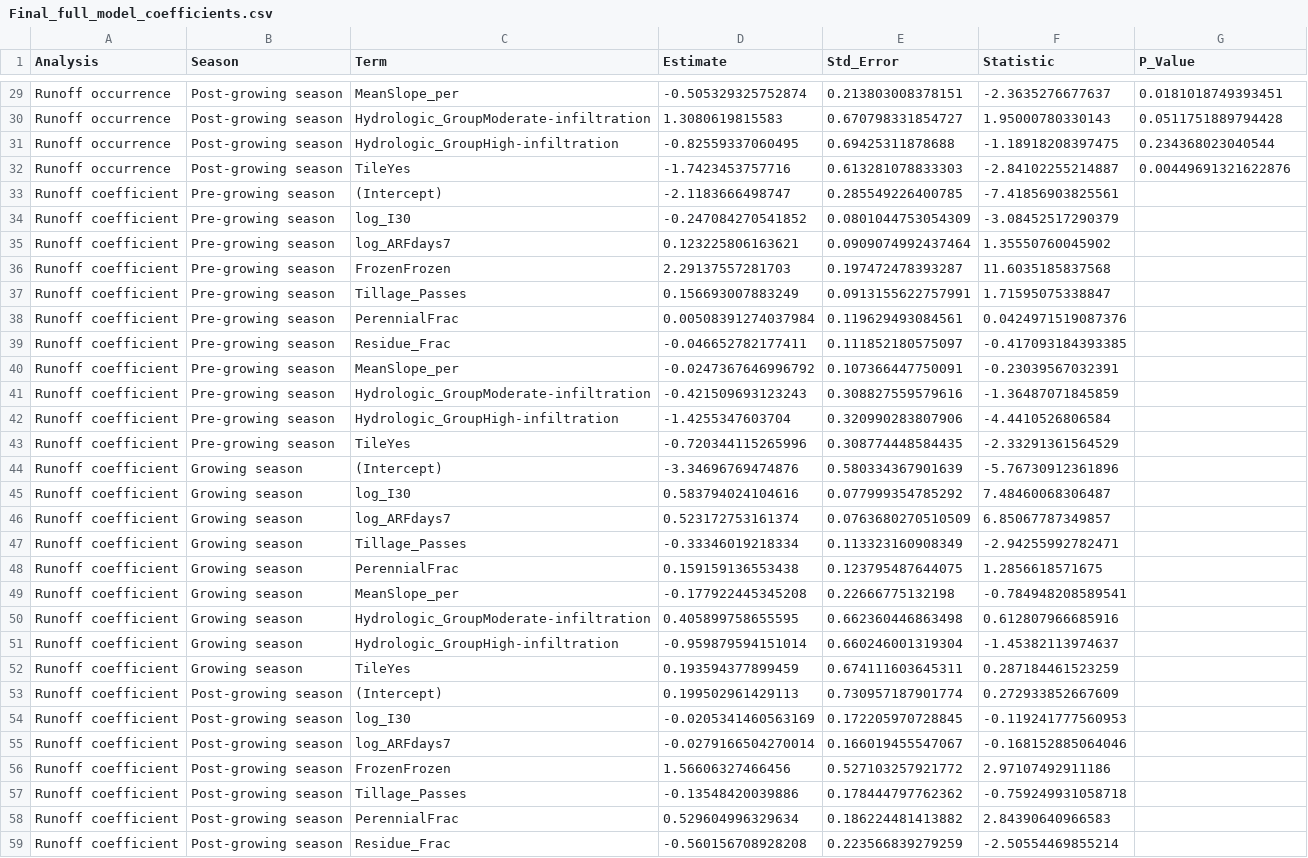
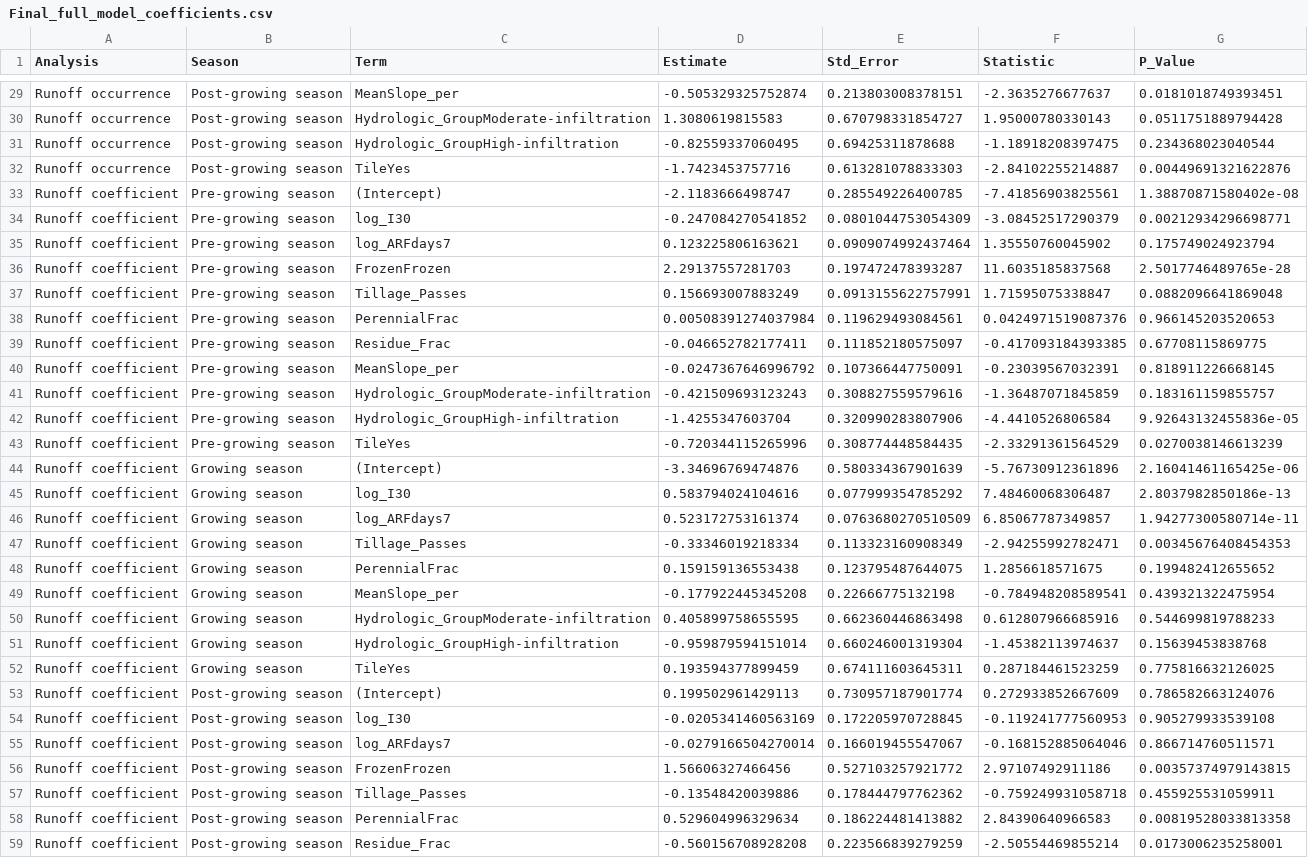
Before and after one commit to zhaozhechen/DF_runoff, a CSV file: 04_Results/Mixed_Effects/All/Tables/Final_full_model_coefficients.csv, drawn as a sheet; only a part is shown, gaps mark what is left out; the diff covers the shown part only; the diff names each change by its address in the sheet, - before the commit and + after, or states it on an @@ line.

```diff
--- a/04_Results/Mixed_Effects/All/Tables/Final_full_model_coefficients.csv
+++ b/04_Results/Mixed_Effects/All/Tables/Final_full_model_coefficients.csv
-G33 (P_Value): (empty)
+G33 (P_Value): 1.38870871580402e-08
-G34 (P_Value): (empty)
+G34 (P_Value): 0.00212934296698771
-G35 (P_Value): (empty)
+G35 (P_Value): 0.175749024923794
-G36 (P_Value): (empty)
+G36 (P_Value): 2.5017746489765e-28
-G37 (P_Value): (empty)
+G37 (P_Value): 0.0882096641869048
-G38 (P_Value): (empty)
+G38 (P_Value): 0.966145203520653
-G39 (P_Value): (empty)
+G39 (P_Value): 0.67708115869775
-G40 (P_Value): (empty)
+G40 (P_Value): 0.818911226668145
-G41 (P_Value): (empty)
+G41 (P_Value): 0.183161159855757
-G42 (P_Value): (empty)
+G42 (P_Value): 9.92643132455836e-05
-G43 (P_Value): (empty)
+G43 (P_Value): 0.0270038146613239
-G44 (P_Value): (empty)
+G44 (P_Value): 2.16041461165425e-06
-G45 (P_Value): (empty)
+G45 (P_Value): 2.8037982850186e-13
-G46 (P_Value): (empty)
+G46 (P_Value): 1.94277300580714e-11
-G47 (P_Value): (empty)
+G47 (P_Value): 0.00345676408454353
-G48 (P_Value): (empty)
+G48 (P_Value): 0.199482412655652
-G49 (P_Value): (empty)
+G49 (P_Value): 0.439321322475954
-G50 (P_Value): (empty)
+G50 (P_Value): 0.544699819788233
-G51 (P_Value): (empty)
+G51 (P_Value): 0.15639453838768
-G52 (P_Value): (empty)
+G52 (P_Value): 0.775816632126025
-G53 (P_Value): (empty)
+G53 (P_Value): 0.786582663124076
-G54 (P_Value): (empty)
+G54 (P_Value): 0.905279933539108
-G55 (P_Value): (empty)
+G55 (P_Value): 0.866714760511571
-G56 (P_Value): (empty)
+G56 (P_Value): 0.00357374979143815
-G57 (P_Value): (empty)
+G57 (P_Value): 0.455925531059911
-G58 (P_Value): (empty)
+G58 (P_Value): 0.00819528033813358
-G59 (P_Value): (empty)
+G59 (P_Value): 0.0173006235258001
```
Also changed, not shown: 4 edited cells elsewhere in this file, 16 other files.
